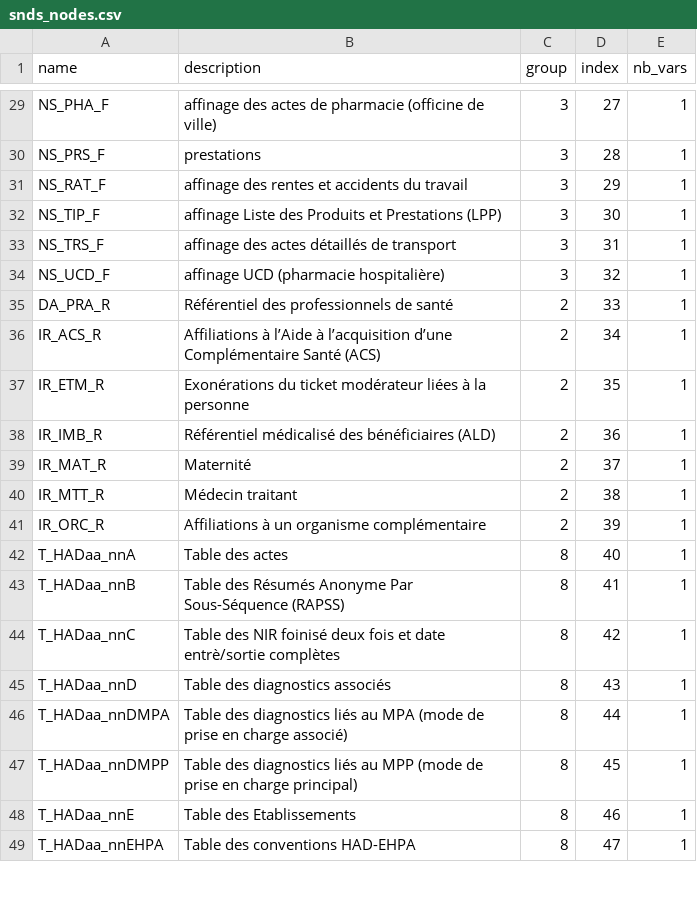
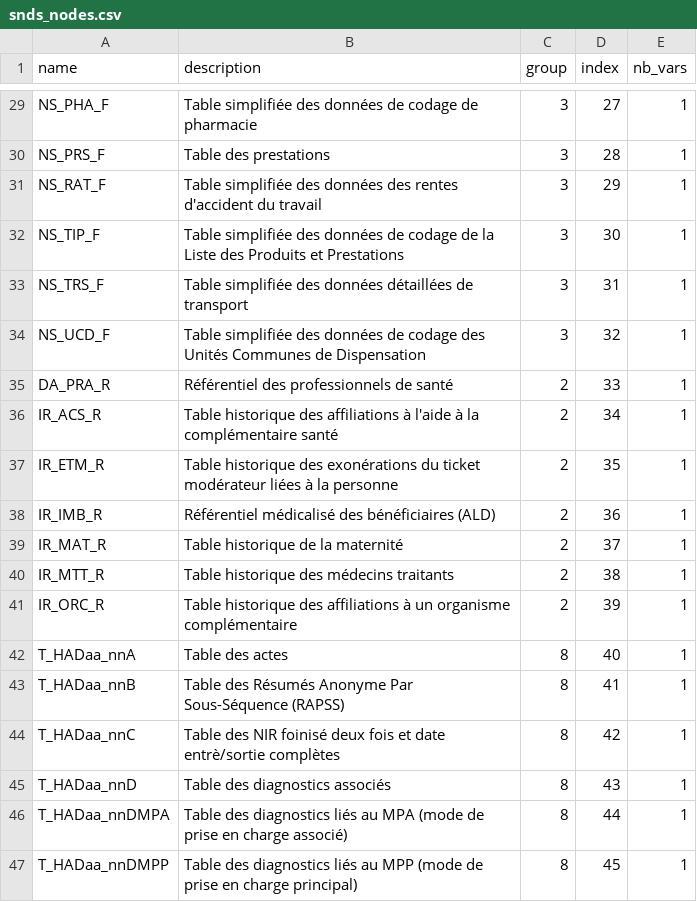
Before and after one commit to indsante/dico-snds, a CSV file: app/app_data/snds_nodes.csv, drawn as a sheet; only a part is shown, gaps mark what is left out; the shorter side is filled out with more unchanged rows; the diff covers the shown part only; the diff names each change by its address in the sheet, - before the commit and + after, or states it on an @@ line.

```diff
--- a/app/app_data/snds_nodes.csv
+++ b/app/app_data/snds_nodes.csv
-B29 (description): affinage des actes de pharmacie (officine de ville)
+B29 (description): Table simplifiée des données de codage de pharmacie
-B30 (description): prestations
+B30 (description): Table des prestations
-B31 (description): affinage des rentes et accidents du travail
+B31 (description): Table simplifiée des données des rentes d'accident du travail
-B32 (description): affinage Liste des Produits et Prestations (LPP)
+B32 (description): Table simplifiée des données de codage de la Liste des Produits et Prestations
-B33 (description): affinage des actes détaillés de transport
+B33 (description): Table simplifiée des données détaillées de transport
-B34 (description): affinage UCD (pharmacie hospitalière)
+B34 (description): Table simplifiée des données de codage des Unités Communes de Dispensation
-B36 (description): Affiliations à l’Aide à l’acquisition d’une Complémentaire Santé (ACS)
+B36 (description): Table historique des affiliations à l'aide à la complémentaire santé
-B37 (description): Exonérations du ticket…
+B37 (description): Table historique des exonérations du ticket…
-B39 (description): Maternité
+B39 (description): Table historique de la maternité
-B40 (description): Médecin traitant
+B40 (description): Table historique des médecins traitants
-B41 (description): Affiliations à un…
+B41 (description): Table historique des affiliations à un…
```
Also changed, not shown: 23 edited cells elsewhere in this file, app/app_data/snds_links.csv, app/app_data/snds_nomenclatures.csv, 25 other files.
